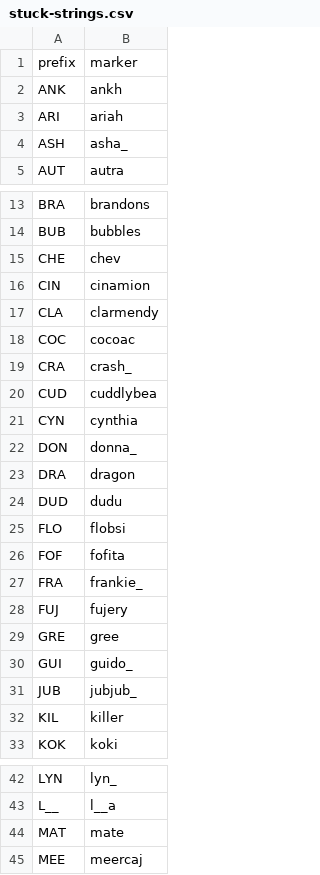
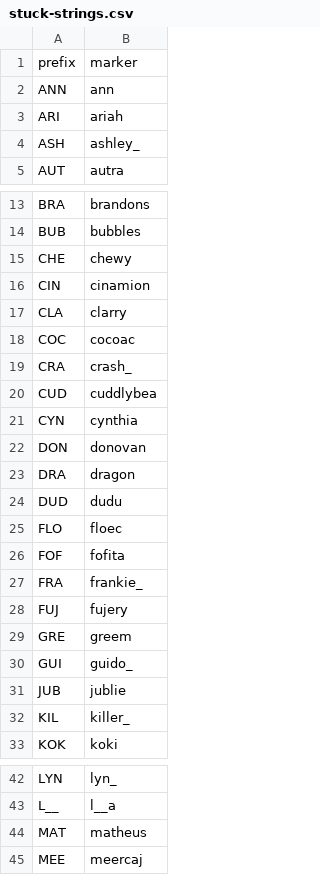
Before and after one commit to veprice/tileSetter, a CSV file: pyleset/data/_defaults/stuck-strings.csv, drawn as a sheet; only a part is shown, gaps mark what is left out; the diff covers the shown part only.

Commit message:
ANK -> ANN

```diff
--- a/pyleset/data/_defaults/stuck-strings.csv
+++ b/pyleset/data/_defaults/stuck-strings.csv
@@ -1,5 +1,5 @@
 prefix,marker
-ANK,ankh
+ANN,ann
 ARI,ariah
-ASH,asha_
+ASH,ashley_
 AUT,autra
@@ -14,5 +14,5 @@ BRA,brandons
 BUB,bubbles
-CHE,chev
+CHE,chewy
 CIN,cinamion
-CLA,clarmendy
+CLA,clarry
 COC,cocoac
@@ -21,6 +21,6 @@ CUD,cuddlybea
 CYN,cynthia
-DON,donna_
+DON,donovan
 DRA,dragon
 DUD,dudu
-FLO,flobsi
+FLO,floec
 FOF,fofita
@@ -28,6 +28,6 @@ FRA,frankie_
 FUJ,fujery
-GRE,gree
+GRE,greem
 GUI,guido_
-JUB,jubjub_
-KIL,killer
+JUB,jublie
+KIL,killer_
 KOK,koki
@@ -43,3 +43,3 @@ LYN,lyn_
 L__,l__a
-MAT,mate
+MAT,matheus
 MEE,meercaj
```
Also changed, not shown: 1 added row, 1 removed row and 2 edited cells elsewhere in this file.
